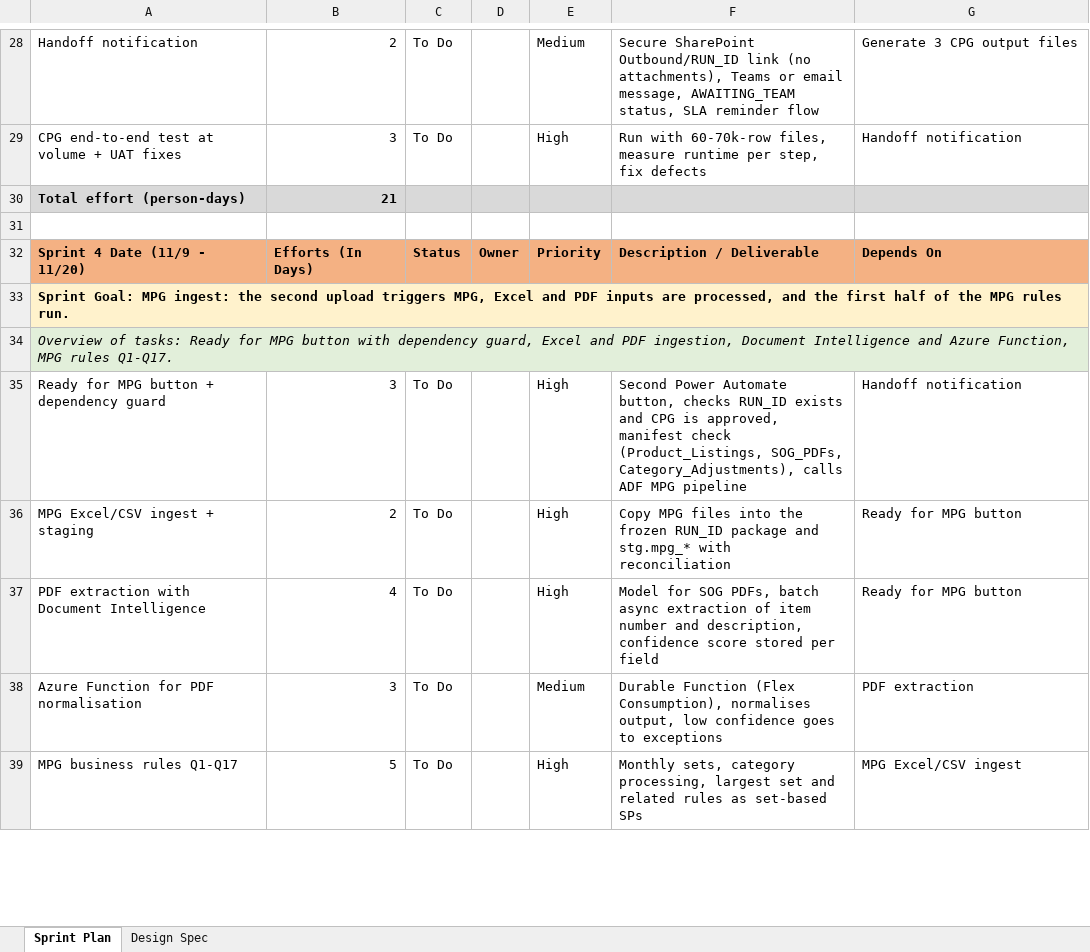
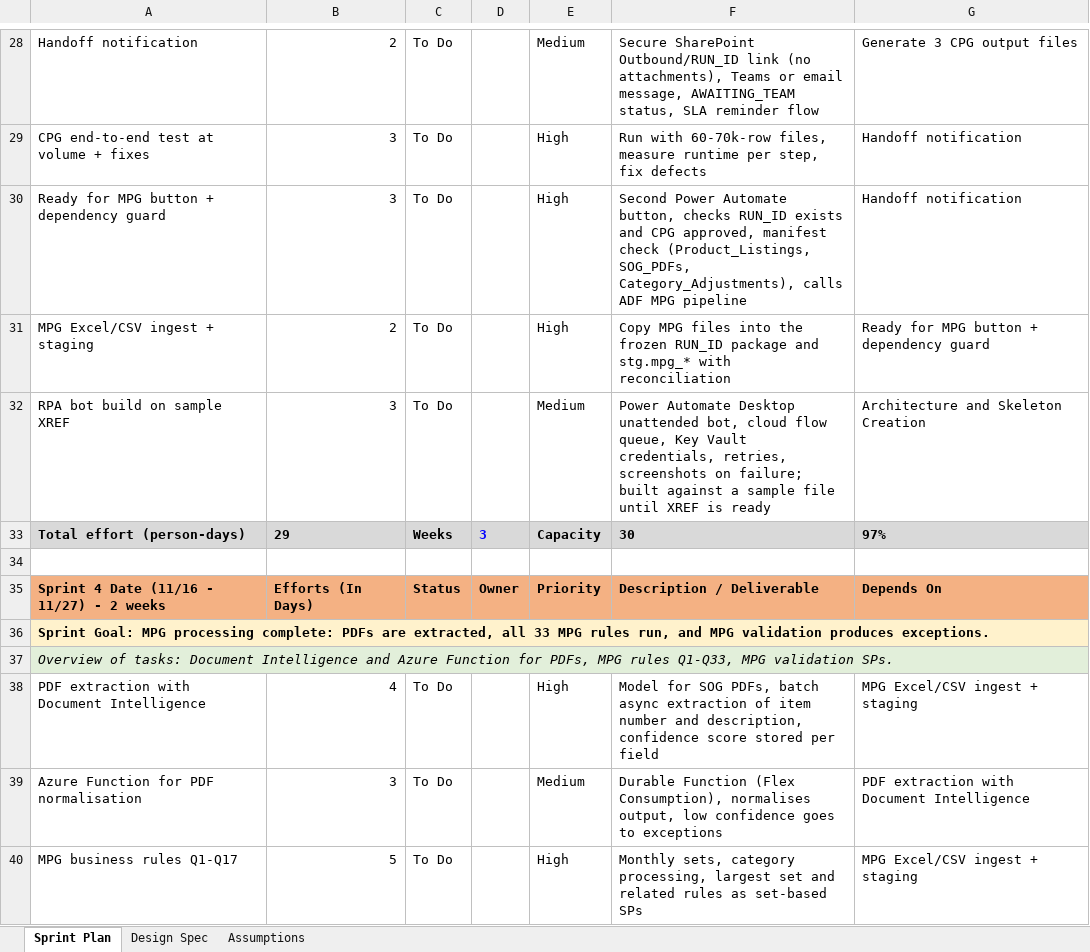
Before and after one commit to himanshick/usecases, an Excel workbook: planogram-sprint-plan.xlsx, sheet Sprint Plan, drawn as a sheet; only a part is shown, gaps mark what is left out; values as stored, in another font and other column widths than the file's, no borders; removed rows and columns are numbered as before the commit, all else as after; the diff covers the shown part only; the diff names each change by its address in the sheet, - before the commit and + after, or states it on an @@ line.

Commit message:
Add files via upload

```diff
--- a/planogram-sprint-plan.xlsx (sheet Sprint Plan)
+++ b/planogram-sprint-plan.xlsx (sheet Sprint Plan)
+sheet tab: Assumptions
-A29: CPG end-to-end test at volume + UAT fixes
+A29: CPG end-to-end test at volume + fixes
-row 30: Total effort (person-days) | 21
+row 30: Ready for MPG button + dependency guard | 3 | To Do |  | High | Second Power Automate button, checks RUN_ID exists and CPG approved, manifest check (Product_Listings, SOG_PDFs, Category_Adjustments), calls ADF MPG pipeline | Handoff notification
+row 31: MPG Excel/CSV ingest + staging | 2 | To Do |  | High | Copy MPG files into the frozen RUN_ID package and stg.mpg_* with reconciliation | Ready for MPG button + dependency guard
+row 32: RPA bot build on sample XREF | 3 | To Do |  | Medium | Power Automate Desktop unattended bot, cloud flow queue, Key Vault credentials, retries, screenshots on failure; built against a sample file until XREF is ready | Architecture and Skeleton Creation
+row 33: Total effort (person-days) | 29 | Weeks | 3 | Capacity | 30 | 97%
-A35: Sprint 4 Date (11/9 - 11/20)
+A35: Sprint 4 Date (11/16 - 11/27) - 2 weeks
-A36: …Goal: MPG ingest: the second upload triggers MPG, Excel and PDF inputs are processed, and the first half of the MPG rules run.
+A36: …Goal: MPG processing complete: PDFs are extracted, all 33 MPG rules run, and MPG validation produces exceptions.
-A37: …of tasks: Ready for MPG button with dependency guard, Excel and PDF ingestion, Document Intelligence and Azure Function, MPG rules Q1-Q17.
+A37: …of tasks: Document Intelligence and Azure Function for PDFs, MPG rules Q1-Q33, MPG validation SPs.
-row 35: Ready for MPG button + dependency guard | 3 | To Do |  | High | Second Power Automate button, checks RUN_ID exists and CPG is approved, manifest check (Product_Listings, SOG_PDFs, Category_Adjustments), calls ADF MPG pipeline | Handoff notification
-row 36: MPG Excel/CSV ingest + staging | 2 | To Do |  | High | Copy MPG files into the frozen RUN_ID package and stg.mpg_* with reconciliation | Ready for MPG button
-G38: Ready for MPG button
+G38: MPG Excel/CSV ingest + staging
-G39: PDF extraction
+G39: PDF extraction with Document Intelligence
-G40: MPG Excel/CSV ingest
+G40: MPG Excel/CSV ingest + staging
```
Also changed, not shown: 9 added rows, 17 removed rows, 1 moved row, 24 edited cells and cell formats elsewhere in this sheet.
